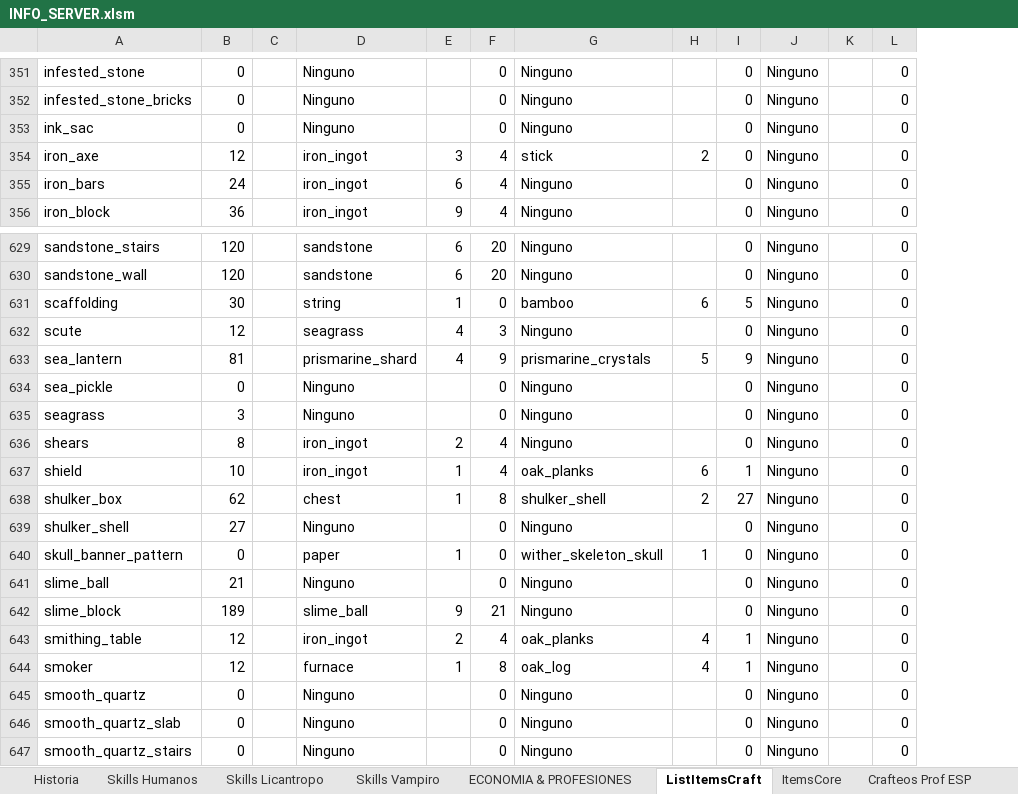
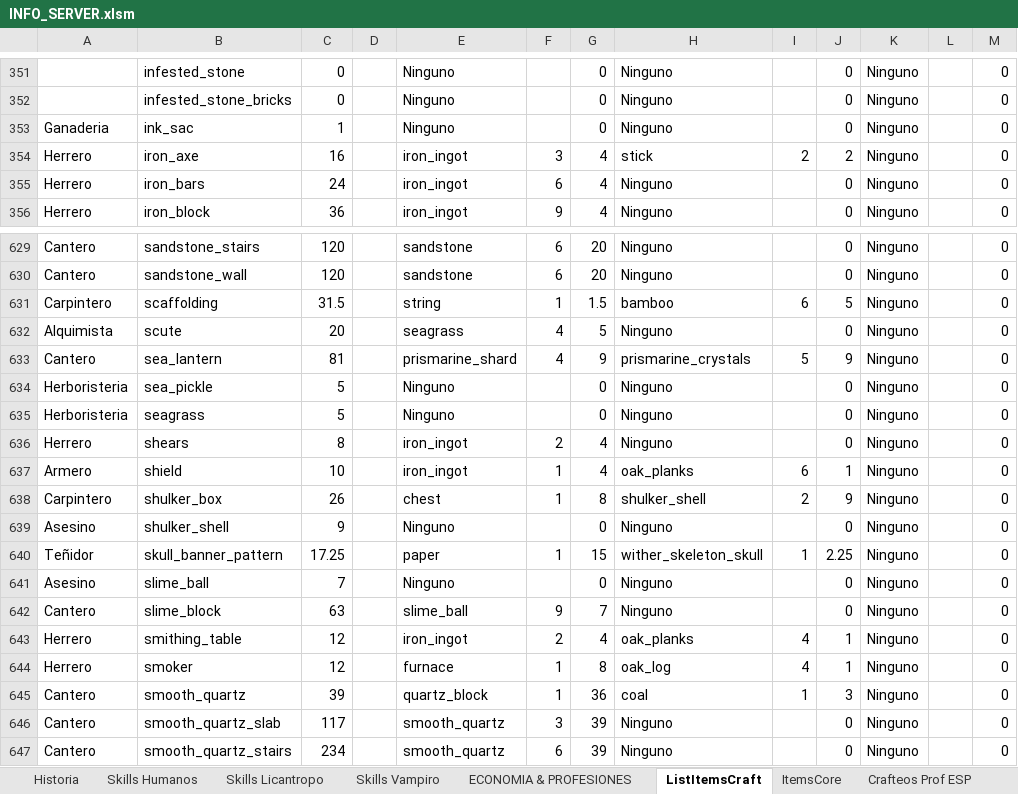
Before and after one commit to Decreeofpain/Hell-Tech, an Excel workbook: INFO_SERVER.xlsm, sheet ListItemsCraft, drawn as a sheet; only a part is shown, gaps mark what is left out; values as stored, in another font and other column widths than the file's, no cell formats; addresses are those after the commit; the diff covers the shown part only; the diff names each change by its address in the sheet, - before the commit and + after, or states it on an @@ line.

Commit message:
Up 02

```diff
--- a/INFO_SERVER.xlsm (sheet ListItemsCraft)
+++ b/INFO_SERVER.xlsm (sheet ListItemsCraft)
+column A, rows 353-356: Ganaderia | Herrero | Herrero | Herrero; rows 629-647: Cantero | Cantero | Carpintero | Alquimista | Cantero | Herboristeria | Herboristeria | Herrero | Armero | Carpintero | Asesino | Teñidor | Asesino | Cantero | Herrero | Herrero | Cantero | Cantero | Cantero
-C353: 0
+C353: 1
-C354: 12
+C354: 16
-J354: 0
+J354: 2
-C631: 30
+C631: 31.5
-G631: 0
+G631: 1.5
-C632: 12
+C632: 20
-G632: 3
+G632: 5
-C634: 0
+C634: 5
-C635: 3
+C635: 5
-C638: 62
+C638: 26
-J638: 27
+J638: 9
-C639: 27
+C639: 9
-C640: 0
+C640: 17.25
-G640: 0
+G640: 15
-J640: 0
+J640: 2.25
-C641: 21
+C641: 7
-C642: 189
+C642: 63
-G642: 21
+G642: 7
-C645: 0
+C645: 39
-E645: Ninguno
+E645: quartz_block
-F645: (empty)
+F645: 1
-G645: 0
+G645: 36
-H645: Ninguno
+H645: coal
-I645: (empty)
+I645: 1
-J645: 0
+J645: 3
-C646: 0
+C646: 117
-E646:E647: Ninguno
+E646:E647: smooth_quartz
-F646: (empty)
+F646: 3
-G646:G647: 0
+G646:G647: 39
-C647: 0
+C647: 234
-F647: (empty)
+F647: 6
```
Also changed, not shown: 3 removed rows and 1168 edited cells elsewhere in this sheet, sheet ECONOMIA & PROFESIONES, sheet ItemsCore, cell formats, formulas that keep their value.
